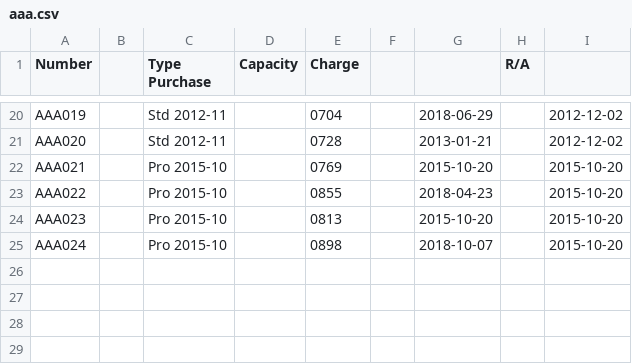
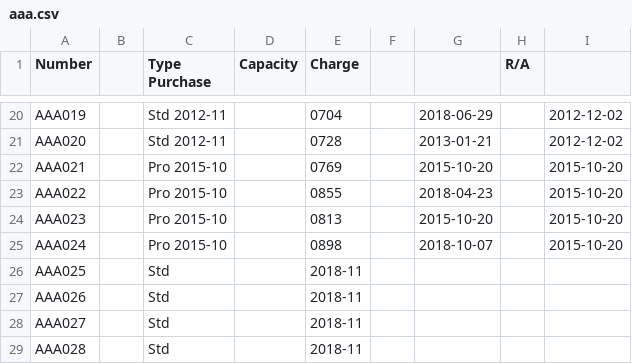
Before and after one commit to pigmonkey/battery, a CSV file: aaa.csv, drawn as a sheet; only a part is shown, gaps mark what is left out.

Commit message:
add new AAA batteries

```diff
--- a/aaa.csv
+++ b/aaa.csv
@@ -25 +25,5 @@ AAA023		Pro     2015-10		0813		2015-10-20		2015-10-20
 AAA024		Pro     2015-10		0898		2018-10-07		2015-10-20
+AAA025		Std		2018-11
+AAA026		Std		2018-11
+AAA027		Std		2018-11
+AAA028		Std		2018-11
```
